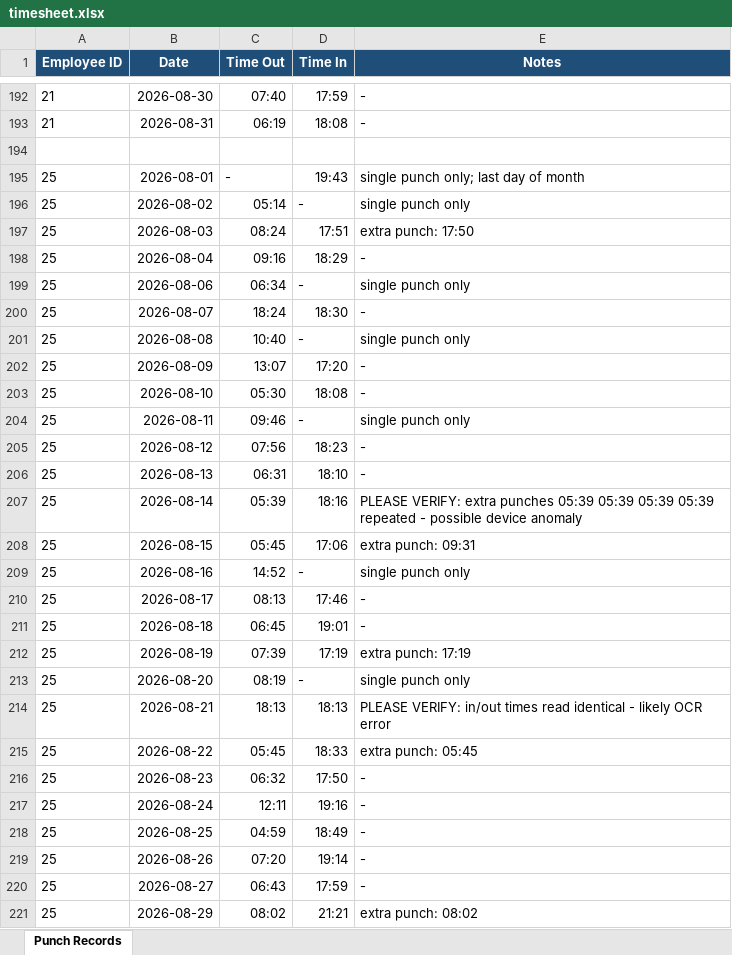
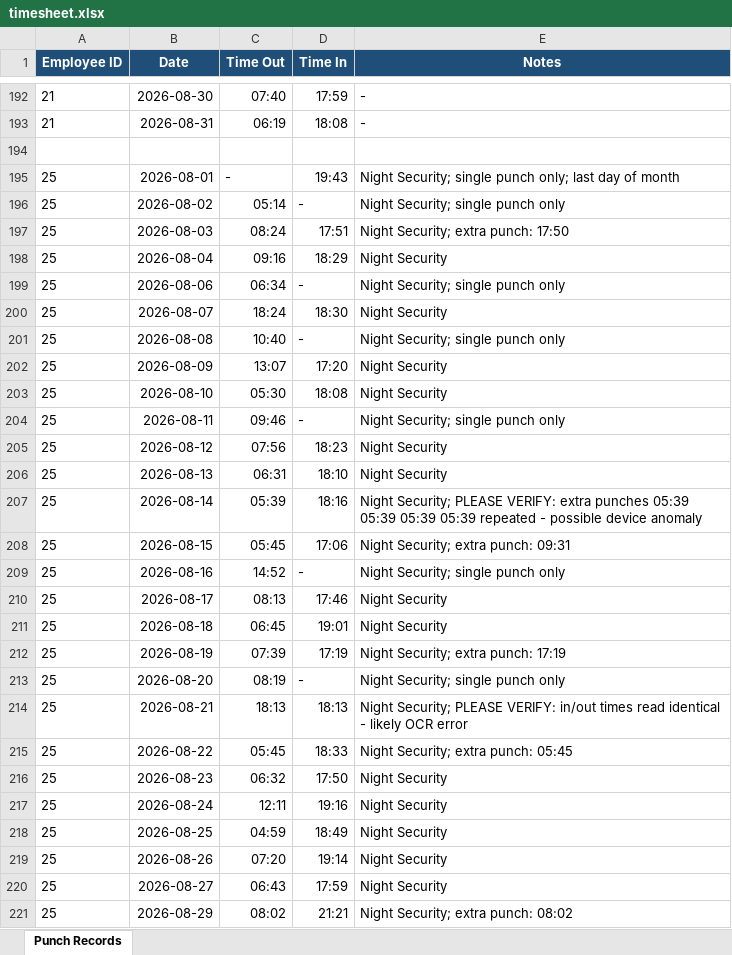
Before and after one commit to mavc2613/TIME-SHEET-, an Excel workbook: output/timesheet.xlsx, sheet Punch Records, drawn as a sheet; only a part is shown, gaps mark what is left out; values as stored, in another font and other column widths than the file's, no borders; the diff covers the shown part only; the diff names each change by its address in the sheet, - before the commit and + after, or states it on an @@ line.

```diff
--- a/output/timesheet.xlsx (sheet Punch Records)
+++ b/output/timesheet.xlsx (sheet Punch Records)
-E195 (Notes): single punch only; last day of month
+E195 (Notes): Night Security; single punch only; last day of month
-E196 (Notes): single punch only
+E196 (Notes): Night Security; single punch only
-E197 (Notes): extra punch: 17:50
+E197 (Notes): Night Security; extra punch: 17:50
-E198 (Notes): -
+E198 (Notes): Night Security
-E199 (Notes): single punch only
+E199 (Notes): Night Security; single punch only
-E200 (Notes): -
+E200 (Notes): Night Security
-E201 (Notes): single punch only
+E201 (Notes): Night Security; single punch only
-E202:E203 (Notes): -
+E202:E203 (Notes): Night Security
-E204 (Notes): single punch only
+E204 (Notes): Night Security; single punch only
-E205:E206 (Notes): -
+E205:E206 (Notes): Night Security
-E207 (Notes): PLEASE VERIFY:…
+E207 (Notes): Night Security; PLEASE VERIFY:…
-E208 (Notes): extra punch: 09:31
+E208 (Notes): Night Security; extra punch: 09:31
-E209 (Notes): single punch only
+E209 (Notes): Night Security; single punch only
-E210:E211 (Notes): -
+E210:E211 (Notes): Night Security
-E212 (Notes): extra punch: 17:19
+E212 (Notes): Night Security; extra punch: 17:19
-E213 (Notes): single punch only
+E213 (Notes): Night Security; single punch only
-E214 (Notes): PLEASE VERIFY:…
+E214 (Notes): Night Security; PLEASE VERIFY:…
-E215 (Notes): extra punch: 05:45
+E215 (Notes): Night Security; extra punch: 05:45
-E216:E220 (Notes): -
+E216:E220 (Notes): Night Security
-E221 (Notes): extra punch: 08:02
+E221 (Notes): Night Security; extra punch: 08:02
```
Also changed, not shown: 1 edited cell elsewhere in this sheet, 2 other files.
